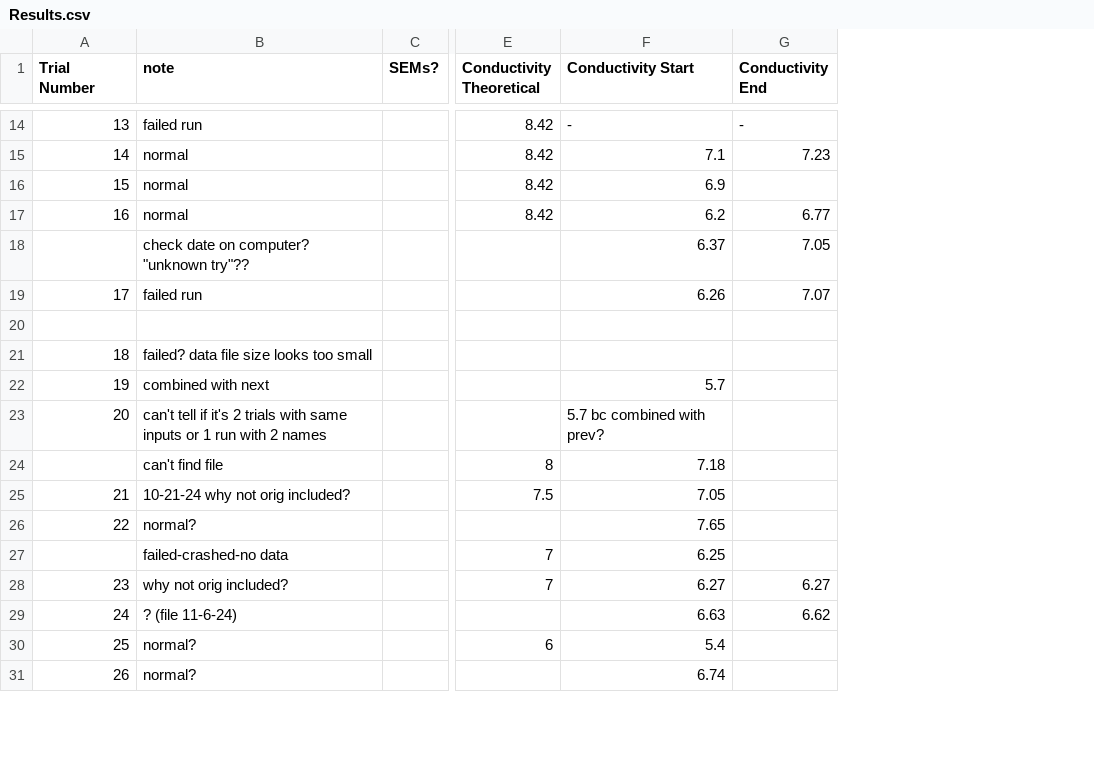
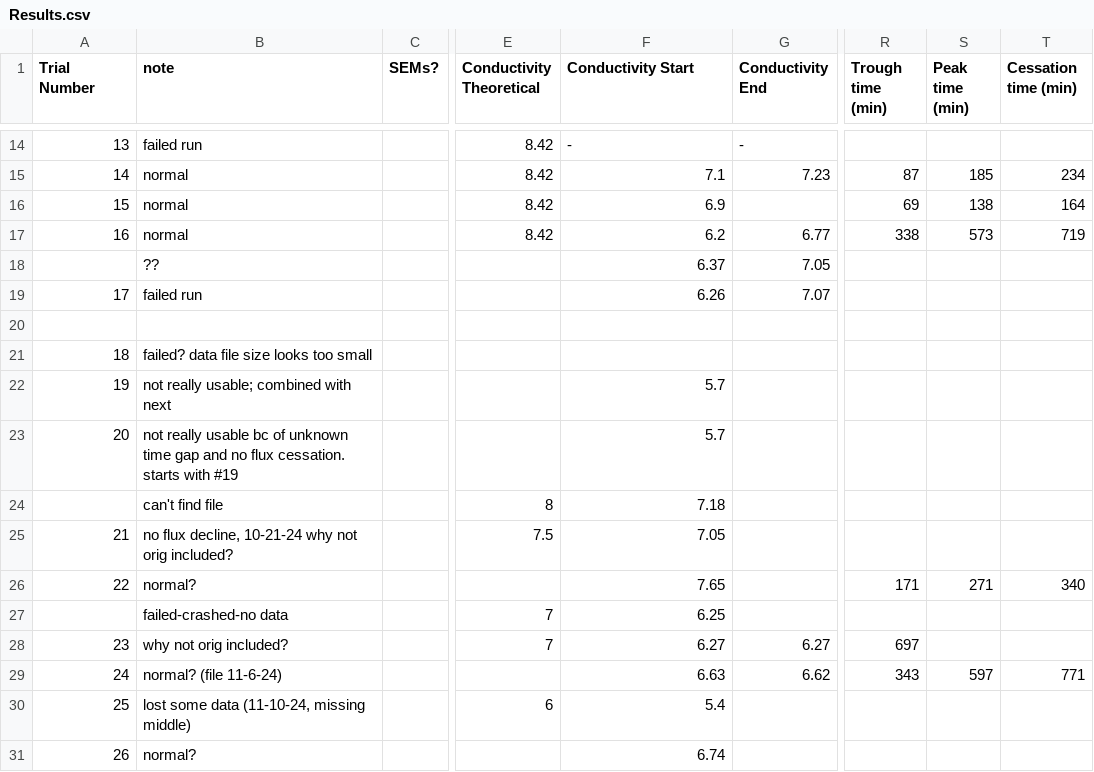
Before and after one commit to audreyabr/Reverse-Osmosis-Research, a CSV file: 2023Fall/Results.csv, drawn as a sheet; only a part is shown, gaps mark what is left out; the diff covers the shown part only; the diff names each change by its address in the sheet, - before the commit and + after, or states it on an @@ line.

Commit message:
updated data analysis code

```diff
--- a/2023Fall/Results.csv
+++ b/2023Fall/Results.csv
+column R (Trough time (min)), rows 15-29: 87 | 69 | 338 |  |  |  |  |  |  |  |  | 171 |  | 697 | 343
+column S (Peak time (min)), rows 15-29: 185 | 138 | 573 |  |  |  |  |  |  |  |  | 271 |  |  | 597
+column T (Cessation time (min)), rows 15-29: 234 | 164 | 719 |  |  |  |  |  |  |  |  | 340 |  |  | 771
-B18 (note): check date on computer? "unknown try"??
+B18 (note): ??
-B22 (note): combined with next
+B22 (note): not really usable; combined with next
-B23 (note): can't tell if it's 2 trials with same inputs or 1 run with 2 names
+B23 (note): not really usable bc of unknown time gap and no flux cessation. starts with #19
-F23 (Conductivity Start): 5.7 bc combined with prev?
+F23 (Conductivity Start): 5.7
-B25 (note): 10-21-24 why not orig included?
+B25 (note): no flux decline, 10-21-24 why not orig included?
-B29 (note): ? (file 11-6-24)
+B29 (note): normal? (file 11-6-24)
-B30 (note): normal?
+B30 (note): lost some data (11-10-24, missing middle)
```
Also changed, not shown: 16 edited cells elsewhere in this file, 4 other files.
